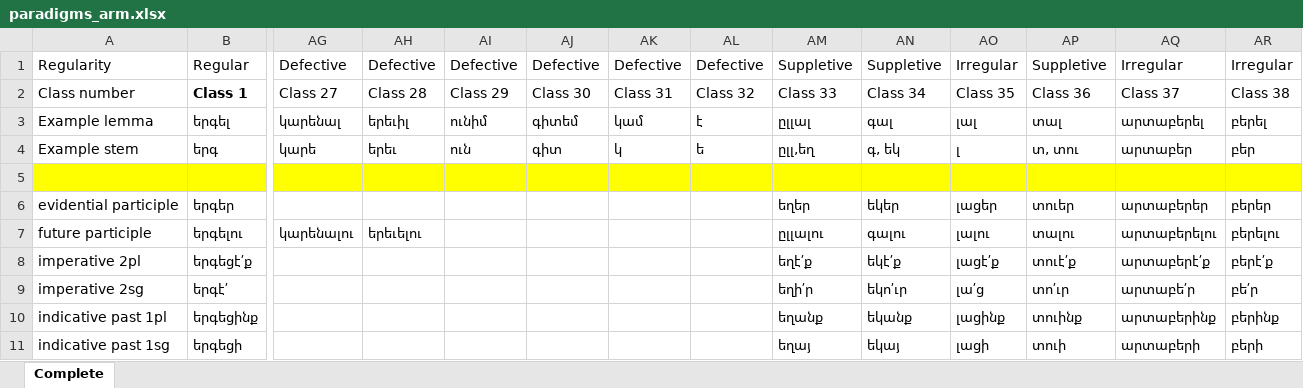
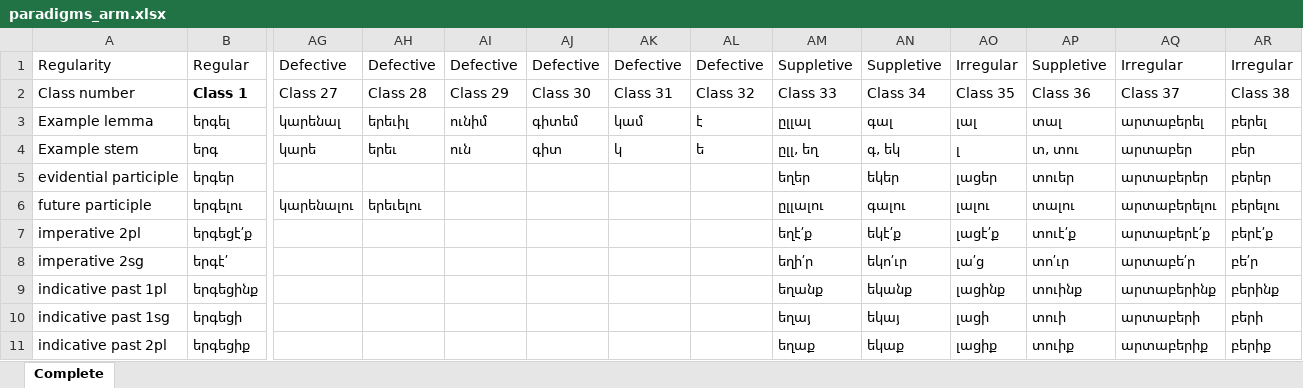
Before and after one commit to jhdeov/ArmenianVerbs, an Excel workbook: paradigms/paradigms_excel/paradigms_arm.xlsx, sheet Complete, drawn as a sheet; only a part is shown, gaps mark what is left out; the shorter side is filled out with more unchanged rows; values as stored, in another font and other column widths than the file's, no borders; rows hold the shown columns only; the diff names each change by its address in the sheet, - before the commit and + after, or states it on an @@ line.

```diff
--- a/paradigms/paradigms_excel/paradigms_arm.xlsx (sheet Complete)
+++ b/paradigms/paradigms_excel/paradigms_arm.xlsx (sheet Complete)
-AM4: ըլլ,եղ
+AM4: ըլլ, եղ
-row 5: (empty)
```
Also changed, not shown: paradigms/paradigms_excel/paradigms_arm_stemmed.xlsx, paradigms/paradigms_excel/paradigms_trans.xlsx, 20 other files.
